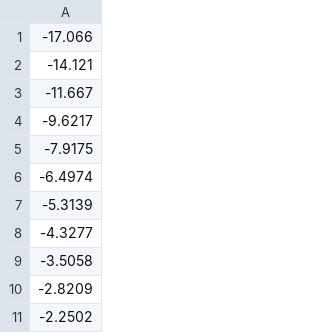
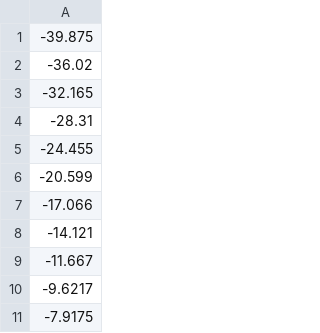
Before and after one commit to singh-kuldeep/DDP2, a CSV file: NozzleGeomatryGenrator/XCoordinatesLowerWall.csv, drawn as a sheet; only a part is shown; the shorter side is filled out with more unchanged rows.

```diff
--- a/NozzleGeomatryGenrator/XCoordinatesLowerWall.csv
+++ b/NozzleGeomatryGenrator/XCoordinatesLowerWall.csv
@@ -1 +1,7 @@
+-39.875
+-36.02
+-32.165
+-28.31
+-24.455
+-20.599
 -17.066
```
Also changed, not shown: NozzleGeomatryGenrator/XCoordinatesUpperWall.csv, NozzleGeomatryGenrator/YCoordinatesUpperWall.csv, 20 other files.
